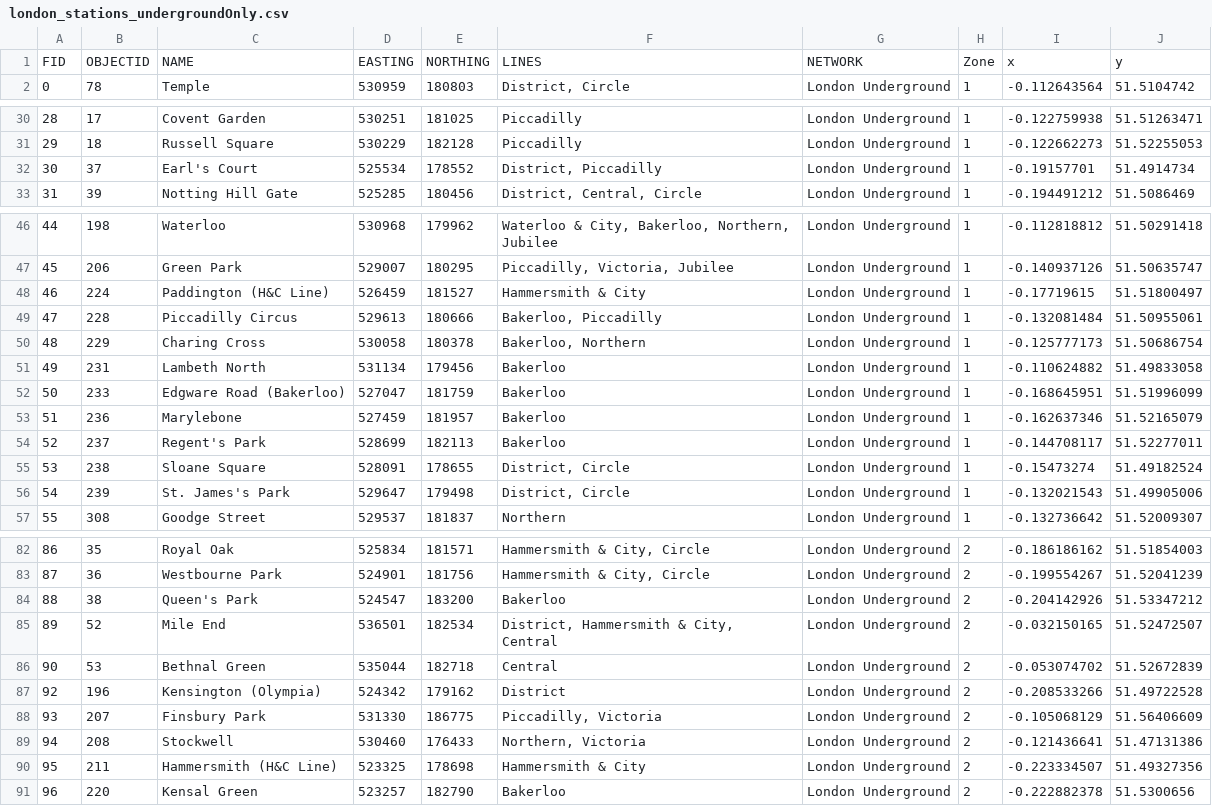
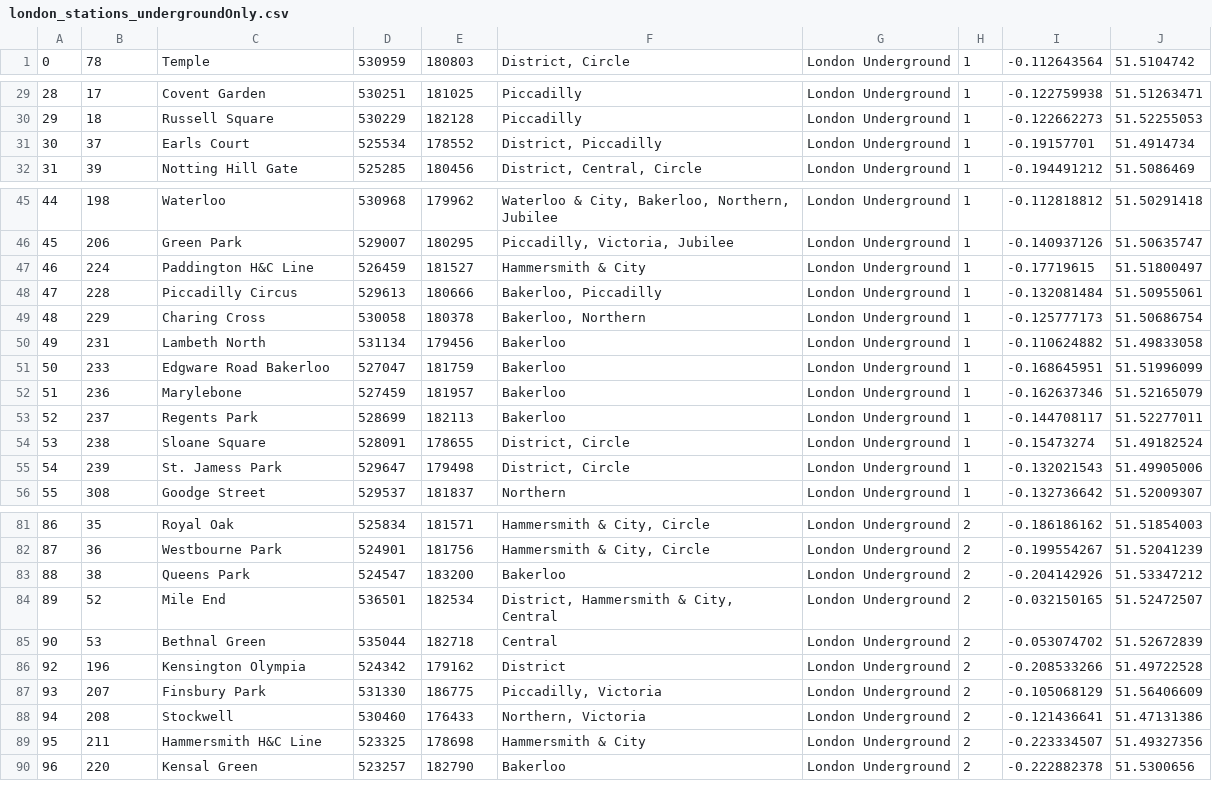
Before and after one commit to timlehane/Lanterne_Client, a CSV file: SQL_SCRIPTS/london_stations_undergroundOnly.csv, drawn as a sheet; only a part is shown, gaps mark what is left out; the diff covers the shown part only.

```diff
--- a/SQL_SCRIPTS/london_stations_undergroundOnly.csv
+++ b/SQL_SCRIPTS/london_stations_undergroundOnly.csv
@@ -1,2 +1 @@
-FID,OBJECTID,NAME,EASTING,NORTHING,LINES,NETWORK,Zone,x,y
 0,78,Temple,530959,180803,"District, Circle",London Underground,1,-0.112643564,51.5104742
@@ -31,3 +30,3 @@ FID,OBJECTID,NAME,EASTING,NORTHING,LINES,NETWORK,Zone,x,y
 29,18,Russell Square,530229,182128,Piccadilly,London Underground,1,-0.122662273,51.52255053
-30,37,Earl's Court,525534,178552,"District, Piccadilly",London Underground,1,-0.19157701,51.4914734
+30,37,Earls Court,525534,178552,"District, Piccadilly",London Underground,1,-0.19157701,51.4914734
 31,39,Notting Hill Gate,525285,180456,"District, Central, Circle",London Underground,1,-0.194491212,51.5086469
@@ -47,3 +46,3 @@ FID,OBJECTID,NAME,EASTING,NORTHING,LINES,NETWORK,Zone,x,y
 45,206,Green Park,529007,180295,"Piccadilly, Victoria, Jubilee",London Underground,1,-0.140937126,51.50635747
-46,224,Paddington (H&C Line),526459,181527,Hammersmith & City,London Underground,1,-0.17719615,51.51800497
+46,224,Paddington H&C Line,526459,181527,Hammersmith & City,London Underground,1,-0.17719615,51.51800497
 47,228,Piccadilly Circus,529613,180666,"Bakerloo, Piccadilly",London Underground,1,-0.132081484,51.50955061
@@ -51,7 +50,7 @@ FID,OBJECTID,NAME,EASTING,NORTHING,LINES,NETWORK,Zone,x,y
 49,231,Lambeth North,531134,179456,Bakerloo,London Underground,1,-0.110624882,51.49833058
-50,233,Edgware Road (Bakerloo),527047,181759,Bakerloo,London Underground,1,-0.168645951,51.51996099
+50,233,Edgware Road Bakerloo,527047,181759,Bakerloo,London Underground,1,-0.168645951,51.51996099
 51,236,Marylebone,527459,181957,Bakerloo,London Underground,1,-0.162637346,51.52165079
-52,237,Regent's Park,528699,182113,Bakerloo,London Underground,1,-0.144708117,51.52277011
+52,237,Regents Park,528699,182113,Bakerloo,London Underground,1,-0.144708117,51.52277011
 53,238,Sloane Square,528091,178655,"District, Circle",London Underground,1,-0.15473274,51.49182524
-54,239,St. James's Park,529647,179498,"District, Circle",London Underground,1,-0.132021543,51.49905006
+54,239,St. Jamess Park,529647,179498,"District, Circle",London Underground,1,-0.132021543,51.49905006
 55,308,Goodge Street,529537,181837,Northern,London Underground,1,-0.132736642,51.52009307
@@ -83,9 +82,9 @@ FID,OBJECTID,NAME,EASTING,NORTHING,LINES,NETWORK,Zone,x,y
 87,36,Westbourne Park,524901,181756,"Hammersmith & City, Circle",London Underground,2,-0.199554267,51.52041239
-88,38,Queen's Park,524547,183200,Bakerloo,London Underground,2,-0.204142926,51.53347212
+88,38,Queens Park,524547,183200,Bakerloo,London Underground,2,-0.204142926,51.53347212
 89,52,Mile End,536501,182534,"District, Hammersmith & City, Central",London Underground,2,-0.032150165,51.52472507
 90,53,Bethnal Green,535044,182718,Central,London Underground,2,-0.053074702,51.52672839
-92,196,Kensington (Olympia),524342,179162,District,London Underground,2,-0.208533266,51.49722528
+92,196,Kensington Olympia,524342,179162,District,London Underground,2,-0.208533266,51.49722528
 93,207,Finsbury Park,531330,186775,"Piccadilly, Victoria",London Underground,2,-0.105068129,51.56406609
 94,208,Stockwell,530460,176433,"Northern, Victoria",London Underground,2,-0.121436641,51.47131386
-95,211,Hammersmith (H&C Line),523325,178698,Hammersmith & City,London Underground,2,-0.223334507,51.49327356
+95,211,Hammersmith H&C Line,523325,178698,Hammersmith & City,London Underground,2,-0.223334507,51.49327356
 96,220,Kensal Green,523257,182790,Bakerloo,London Underground,2,-0.222882378,51.5300656
```
Also changed, not shown: 7 edited cells elsewhere in this file, 2 other files.
